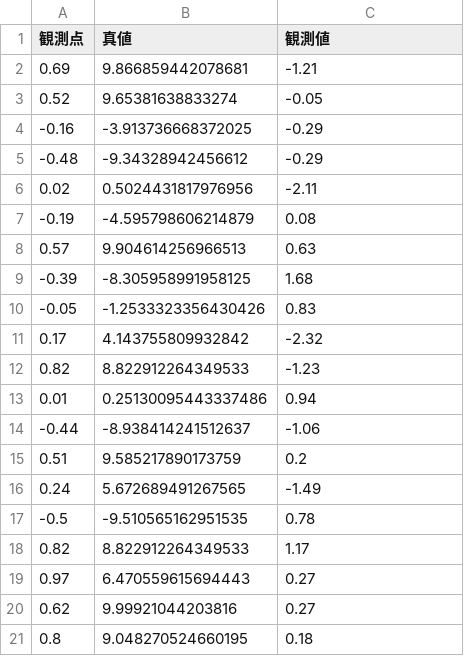
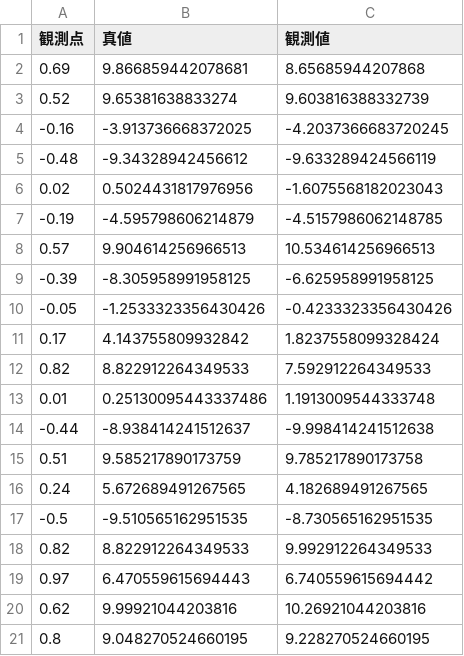
Before and after one commit to Natsuki03/DataMining, a TSV file: dataset1.tsv, drawn as a sheet.

```diff
--- a/dataset1.tsv
+++ b/dataset1.tsv
@@ -1,21 +1,21 @@
 観測点	真値	観測値
-0.69	9.866859442078681	-1.21
-0.52	9.65381638833274	-0.05
--0.16	-3.913736668372025	-0.29
--0.48	-9.34328942456612	-0.29
-0.02	0.5024431817976956	-2.11
--0.19	-4.595798606214879	0.08
-0.57	9.904614256966513	0.63
--0.39	-8.305958991958125	1.68
--0.05	-1.2533323356430426	0.83
-0.17	4.143755809932842	-2.32
-0.82	8.822912264349533	-1.23
-0.01	0.25130095443337486	0.94
--0.44	-8.938414241512637	-1.06
-0.51	9.585217890173759	0.2
-0.24	5.672689491267565	-1.49
--0.5	-9.510565162951535	0.78
-0.82	8.822912264349533	1.17
-0.97	6.470559615694443	0.27
-0.62	9.99921044203816	0.27
-0.8	9.048270524660195	0.18
+0.69	9.866859442078681	8.65685944207868
+0.52	9.65381638833274	9.603816388332739
+-0.16	-3.913736668372025	-4.2037366683720245
+-0.48	-9.34328942456612	-9.633289424566119
+0.02	0.5024431817976956	-1.6075568182023043
+-0.19	-4.595798606214879	-4.5157986062148785
+0.57	9.904614256966513	10.534614256966513
+-0.39	-8.305958991958125	-6.625958991958125
+-0.05	-1.2533323356430426	-0.4233323356430426
+0.17	4.143755809932842	1.8237558099328424
+0.82	8.822912264349533	7.592912264349533
+0.01	0.25130095443337486	1.1913009544333748
+-0.44	-8.938414241512637	-9.998414241512638
+0.51	9.585217890173759	9.785217890173758
+0.24	5.672689491267565	4.182689491267565
+-0.5	-9.510565162951535	-8.730565162951535
+0.82	8.822912264349533	9.992912264349533
+0.97	6.470559615694443	6.740559615694442
+0.62	9.99921044203816	10.26921044203816
+0.8	9.048270524660195	9.228270524660195
```
Also changed, not shown: 4 other files.
